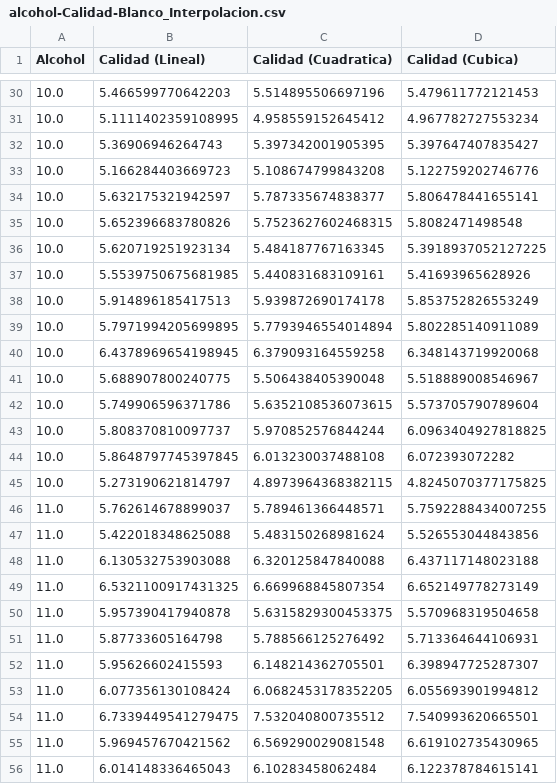
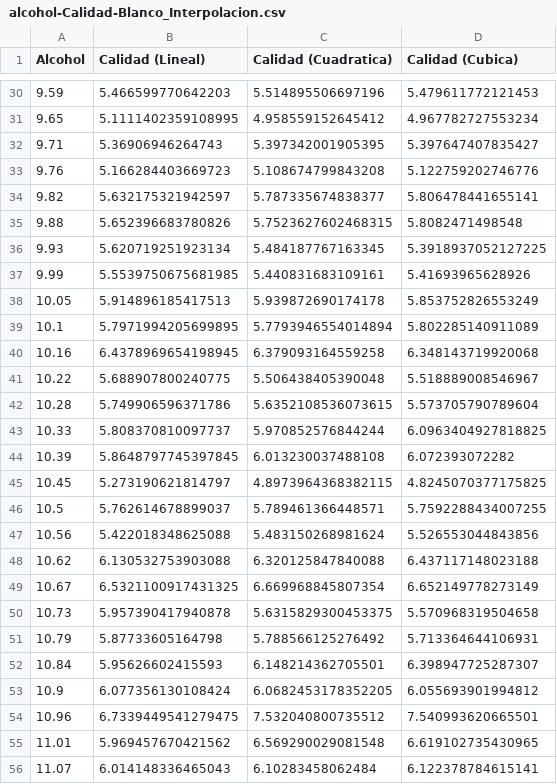
Before and after one commit to AdairRempty/Interpolacion_Prueba_DataSets, a CSV file: Resultados/alcohol-Calidad-Blanco_Interpolacion.csv, drawn as a sheet; only a part is shown, gaps mark what is left out; the diff covers the shown part only.

```diff
--- a/Resultados/alcohol-Calidad-Blanco_Interpolacion.csv
+++ b/Resultados/alcohol-Calidad-Blanco_Interpolacion.csv
@@ -30,27 +30,27 @@ Alcohol,Calidad (Lineal),Calidad (Cuadratica),Calidad (Cubica)
-10.0,5.466599770642203,5.514895506697196,5.479611772121453
-10.0,5.1111402359108995,4.958559152645412,4.967782727553234
-10.0,5.36906946264743,5.397342001905395,5.397647407835427
-10.0,5.166284403669723,5.108674799843208,5.122759202746776
-10.0,5.632175321942597,5.787335674838377,5.806478441655141
-10.0,5.652396683780826,5.7523627602468315,5.8082471498548
-10.0,5.620719251923134,5.484187767163345,5.3918937052127225
-10.0,5.5539750675681985,5.440831683109161,5.41693965628926
-10.0,5.914896185417513,5.939872690174178,5.853752826553249
-10.0,5.7971994205699895,5.7793946554014894,5.802285140911089
-10.0,6.4378969654198945,6.379093164559258,6.348143719920068
-10.0,5.688907800240775,5.506438405390048,5.518889008546967
-10.0,5.749906596371786,5.6352108536073615,5.573705790789604
-10.0,5.808370810097737,5.970852576844244,6.0963404927818825
-10.0,5.8648797745397845,6.013230037488108,6.072393072282
-10.0,5.273190621814797,4.8973964368382115,4.8245070377175825
-11.0,5.762614678899037,5.789461366448571,5.7592288434007255
-11.0,5.422018348625088,5.483150268981624,5.526553044843856
-11.0,6.130532753903088,6.320125847840088,6.437117148023188
-11.0,6.5321100917431325,6.669968845807354,6.652149778273149
-11.0,5.957390417940878,5.6315829300453375,5.570968319504658
-11.0,5.87733605164798,5.788566125276492,5.713364644106931
-11.0,5.95626602415593,6.148214362705501,6.398947725287307
-11.0,6.077356130108424,6.0682453178352205,6.055693901994812
-11.0,6.7339449541279475,7.532040800735512,7.540993620665501
-11.0,5.969457670421562,6.569290029081548,6.619102735430965
-11.0,6.014148336465043,6.10283458062484,6.122378784615141
+9.59,5.466599770642203,5.514895506697196,5.479611772121453
+9.65,5.1111402359108995,4.958559152645412,4.967782727553234
+9.71,5.36906946264743,5.397342001905395,5.397647407835427
+9.76,5.166284403669723,5.108674799843208,5.122759202746776
+9.82,5.632175321942597,5.787335674838377,5.806478441655141
+9.88,5.652396683780826,5.7523627602468315,5.8082471498548
+9.93,5.620719251923134,5.484187767163345,5.3918937052127225
+9.99,5.5539750675681985,5.440831683109161,5.41693965628926
+10.05,5.914896185417513,5.939872690174178,5.853752826553249
+10.1,5.7971994205699895,5.7793946554014894,5.802285140911089
+10.16,6.4378969654198945,6.379093164559258,6.348143719920068
+10.22,5.688907800240775,5.506438405390048,5.518889008546967
+10.28,5.749906596371786,5.6352108536073615,5.573705790789604
+10.33,5.808370810097737,5.970852576844244,6.0963404927818825
+10.39,5.8648797745397845,6.013230037488108,6.072393072282
+10.45,5.273190621814797,4.8973964368382115,4.8245070377175825
+10.5,5.762614678899037,5.789461366448571,5.7592288434007255
+10.56,5.422018348625088,5.483150268981624,5.526553044843856
+10.62,6.130532753903088,6.320125847840088,6.437117148023188
+10.67,6.5321100917431325,6.669968845807354,6.652149778273149
+10.73,5.957390417940878,5.6315829300453375,5.570968319504658
+10.79,5.87733605164798,5.788566125276492,5.713364644106931
+10.84,5.95626602415593,6.148214362705501,6.398947725287307
+10.9,6.077356130108424,6.0682453178352205,6.055693901994812
+10.96,6.7339449541279475,7.532040800735512,7.540993620665501
+11.01,5.969457670421562,6.569290029081548,6.619102735430965
+11.07,6.014148336465043,6.10283458062484,6.122378784615141
```
Also changed, not shown: 82 edited cells elsewhere in this file, Resultados/Enfermedad-Colesterol.csv, Resultados/alcohol-Calidad-Rojo_Interpolacion.csv, 6 other files.
